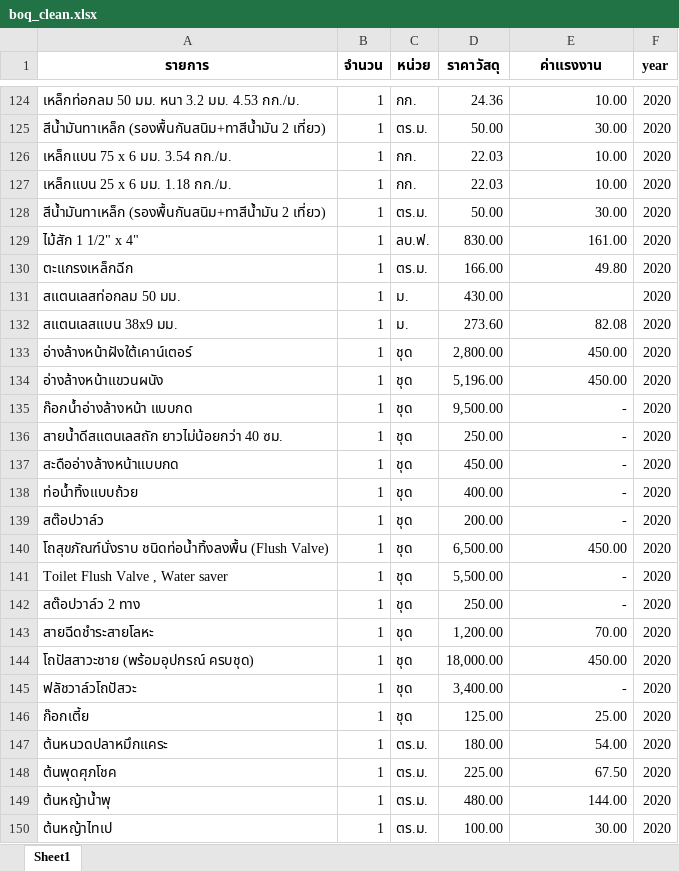
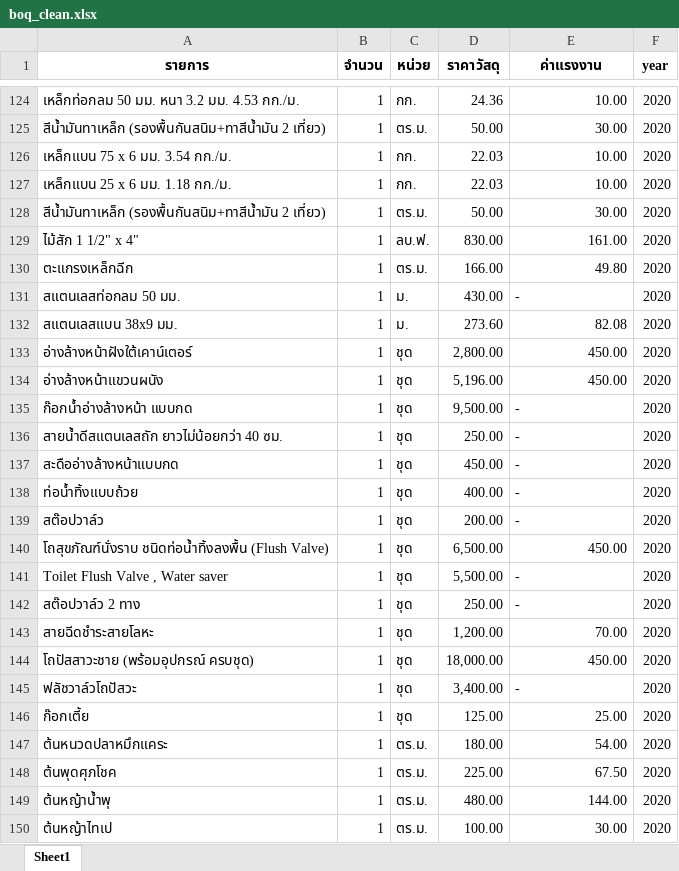
Before and after one commit to rwny/app610_boq, an Excel workbook: boq_clean.xlsx, sheet Sheet1, drawn as a sheet; only a part is shown, gaps mark what is left out; values as stored, in another font and other column widths than the file's, no borders; the diff covers the shown part only; the diff names each change by its address in the sheet, - before the commit and + after, or states it on an @@ line.

```diff
--- a/boq_clean.xlsx (sheet Sheet1)
+++ b/boq_clean.xlsx (sheet Sheet1)
-E131 (ค่าแรงงาน): (empty)
+E131 (ค่าแรงงาน): -
-E135:E139 alignment: right
+E135:E139 alignment: left
-E141:E142 alignment: right
+E141:E142 alignment: left
-E145 alignment: right
+E145 alignment: left
```
Also changed, not shown: 32 edited cells and cell formats elsewhere in this sheet, 4 other files.
